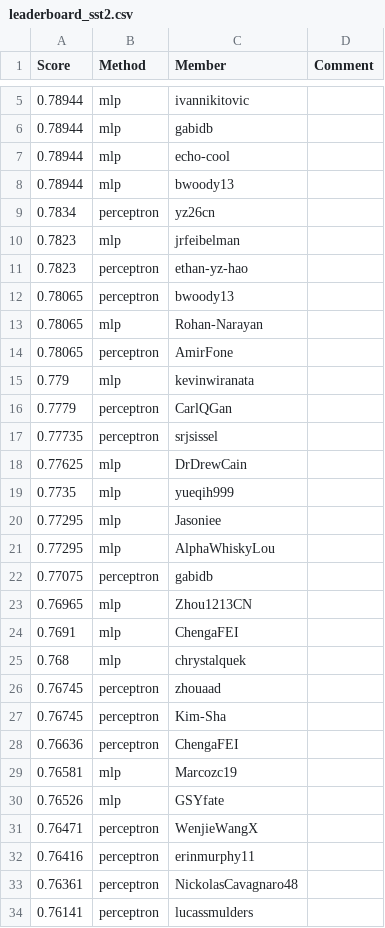
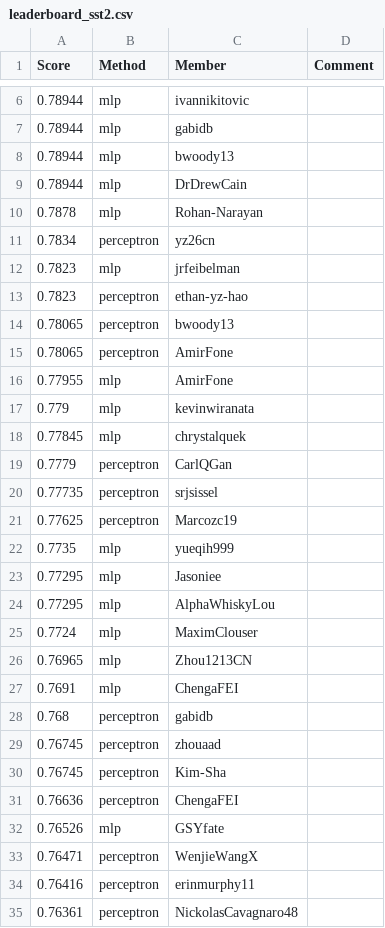
Before and after one commit to cornell-cs5740-sp24/leaderboards, a CSV file: a1/leaderboard_sst2.csv, drawn as a sheet; only a part is shown, gaps mark what is left out; the shorter side is filled out with more unchanged rows; the diff covers the shown part only.

```diff
--- a/a1/leaderboard_sst2.csv
+++ b/a1/leaderboard_sst2.csv
@@ -6,4 +7,5 @@ Score,Method,Member,Comment
 0.78944,mlp,gabidb,
-0.78944,mlp,echo-cool,
 0.78944,mlp,bwoody13,
+0.78944,mlp,DrDrewCain,
+0.7878,mlp,Rohan-Narayan,
 0.7834,perceptron,yz26cn,
@@ -12,8 +14,9 @@ Score,Method,Member,Comment
 0.78065,perceptron,bwoody13,
-0.78065,mlp,Rohan-Narayan,
 0.78065,perceptron,AmirFone,
+0.77955,mlp,AmirFone,
 0.779,mlp,kevinwiranata,
+0.77845,mlp,chrystalquek,
 0.7779,perceptron,CarlQGan,
 0.77735,perceptron,srjsissel,
-0.77625,mlp,DrDrewCain,
+0.77625,perceptron,Marcozc19,
 0.7735,mlp,yueqih999,
@@ -21,6 +24,6 @@ Score,Method,Member,Comment
 0.77295,mlp,AlphaWhiskyLou,
-0.77075,perceptron,gabidb,
+0.7724,mlp,MaximClouser,
 0.76965,mlp,Zhou1213CN,
 0.7691,mlp,ChengaFEI,
-0.768,mlp,chrystalquek,
+0.768,perceptron,gabidb,
 0.76745,perceptron,zhouaad,
@@ -28,3 +31,2 @@ Score,Method,Member,Comment
 0.76636,perceptron,ChengaFEI,
-0.76581,mlp,Marcozc19,
 0.76526,mlp,GSYfate,
```
Also changed, not shown: 22 added rows, 21 removed rows and 4 edited cells elsewhere in this file.
